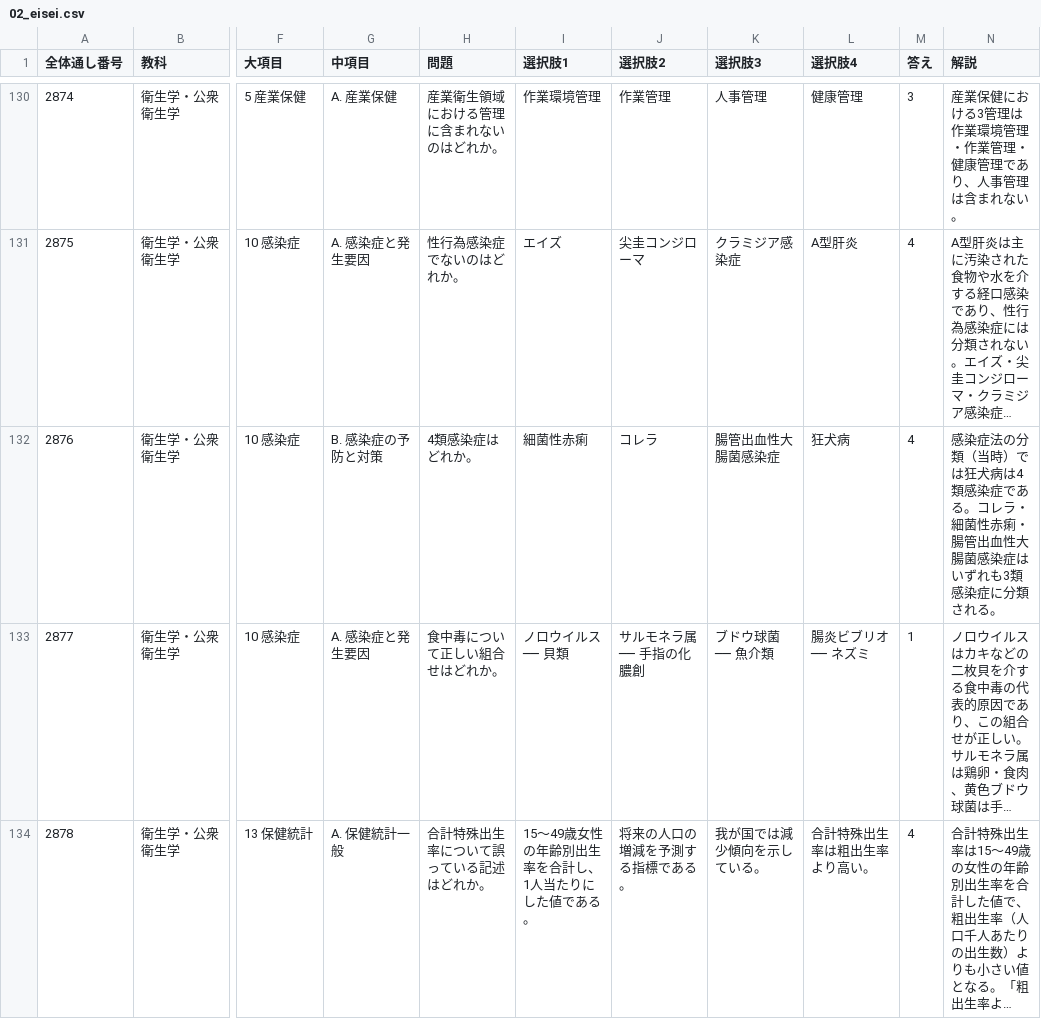
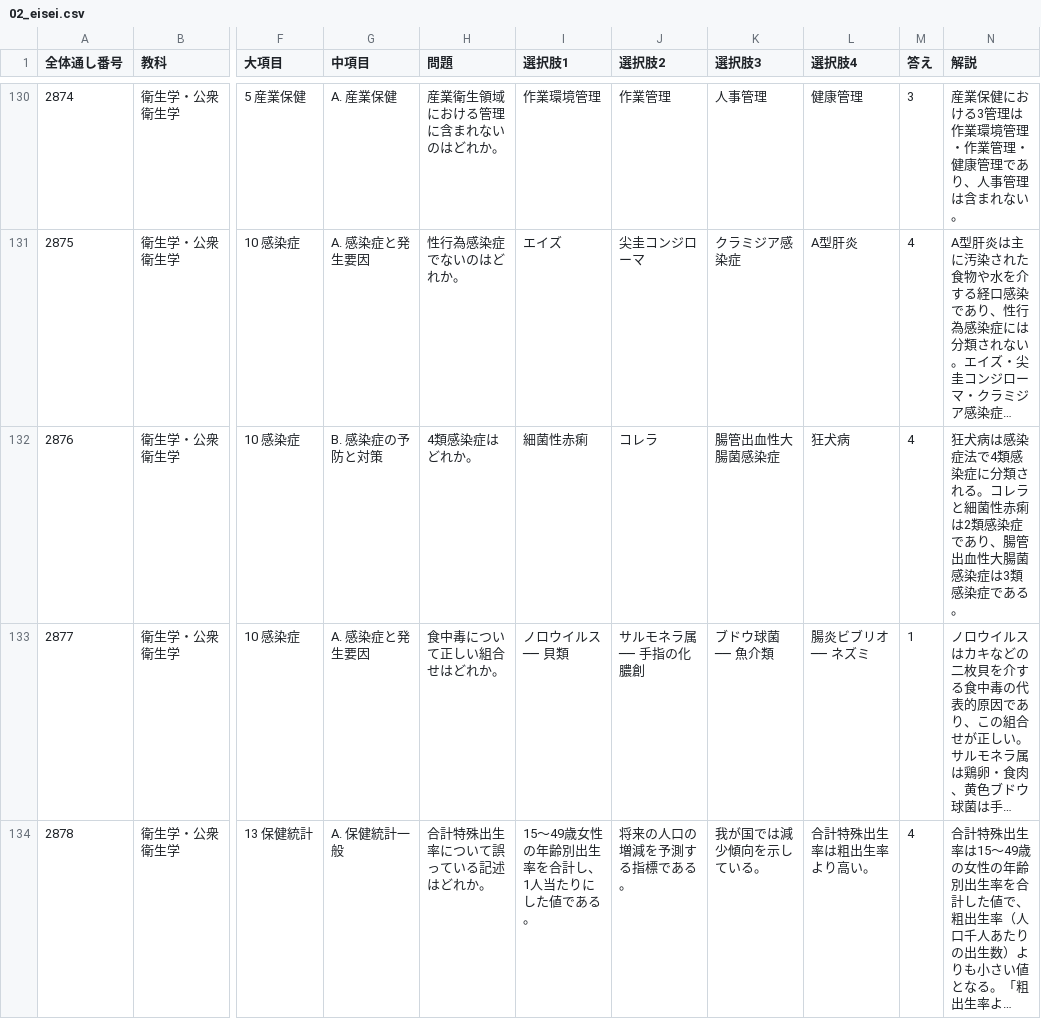
Before and after one commit to kaoman0079-ops/shinkyu_kokusitest, a CSV file: Csv/02_eisei.csv, drawn as a sheet; only a part is shown, gaps mark what is left out; long unchanged cells end in …; the diff names each change by its address in the sheet, - before the commit and + after, or states it on an @@ line.

```diff
--- a/Csv/02_eisei.csv
+++ b/Csv/02_eisei.csv
-N132 (解説): 感染症法の分類（当時）では狂犬病は4類感染症である。コレラ・細菌性赤痢・腸管出血性大腸菌感染症はいずれも3類感染症に分類される。
+N132 (解説): 狂犬病は感染症法で4類感染症に分類される。コレラと細菌性赤痢は2類感染症であり、腸管出血性大腸菌感染症は3類感染症である。
```
Also changed, not shown: Csv/07_rinsho_sosron.csv, Csv/11_keiraku_keiketsu.csv, 4 other files.
